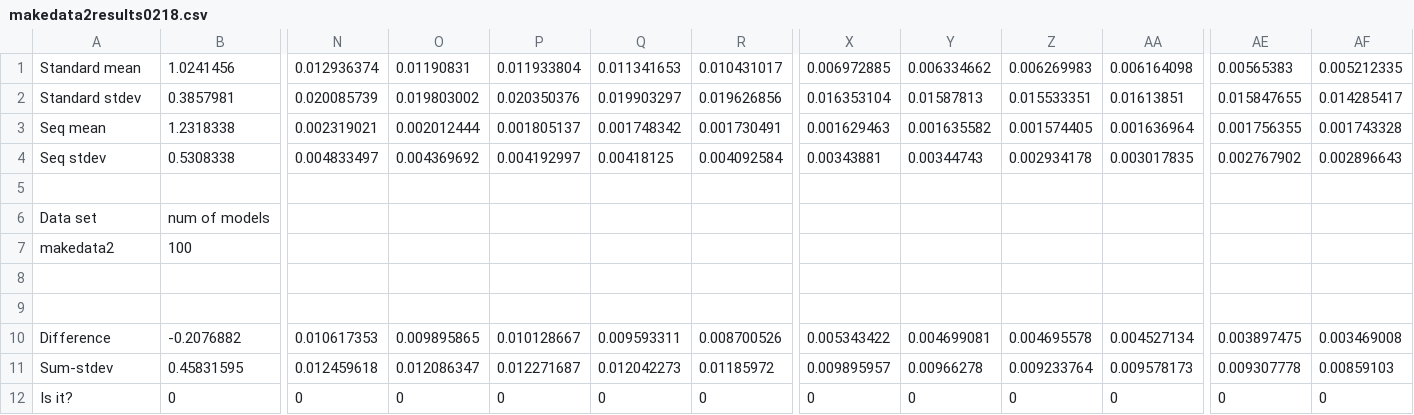
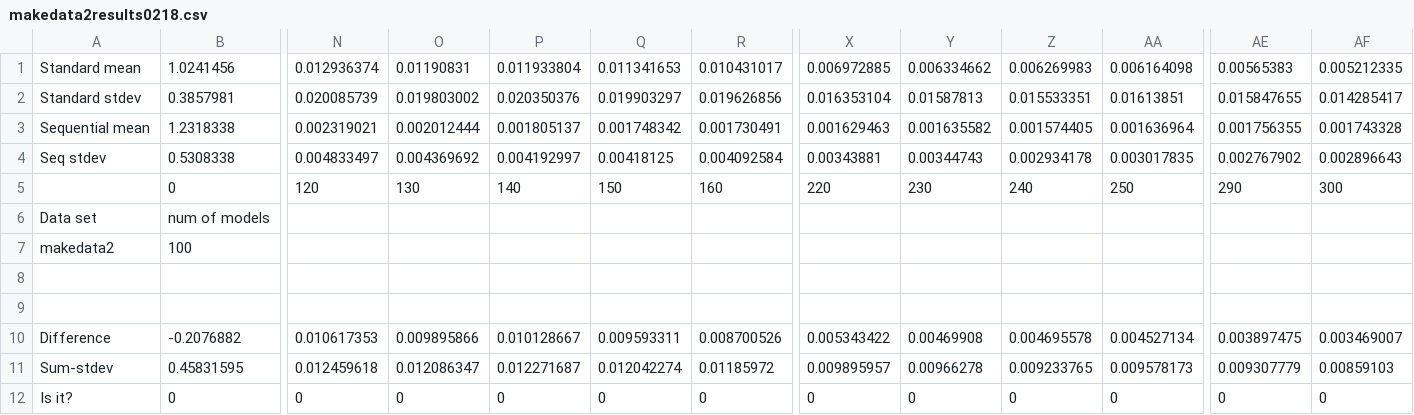
Before and after one commit to JoeBouchard/neural-nets, a CSV file: Autoencoder/data_4_10/makedata2results0218.csv, drawn as a sheet; only a part is shown, gaps mark what is left out; rows hold the shown columns only; the diff names each change by its address in the sheet, - before the commit and + after, or states it on an @@ line.

```diff
--- a/Autoencoder/data_4_10/makedata2results0218.csv
+++ b/Autoencoder/data_4_10/makedata2results0218.csv
-A3: Seq mean
+A3: Sequential mean
-row 5: (empty)
+row 5:  | 0 | 120 | 130 | 140 | 150 | 160 | 220 | 230 | 240 | 250 | 290 | 300
-O10: 0.009895865
+O10: 0.009895866
-Y10: 0.004699081
+Y10: 0.00469908
-AF10: 0.003469008
+AF10: 0.003469007
-Q11: 0.012042273
+Q11: 0.012042274
-Z11: 0.009233764
+Z11: 0.009233765
-AE11: 0.009307778
+AE11: 0.009307779
```
Also changed, not shown: Autoencoder/data_4_10/makedata1_8ml_results0418.csv, Autoencoder/data_4_10/makedata1_8ml_results1741.csv, 14 other files.
